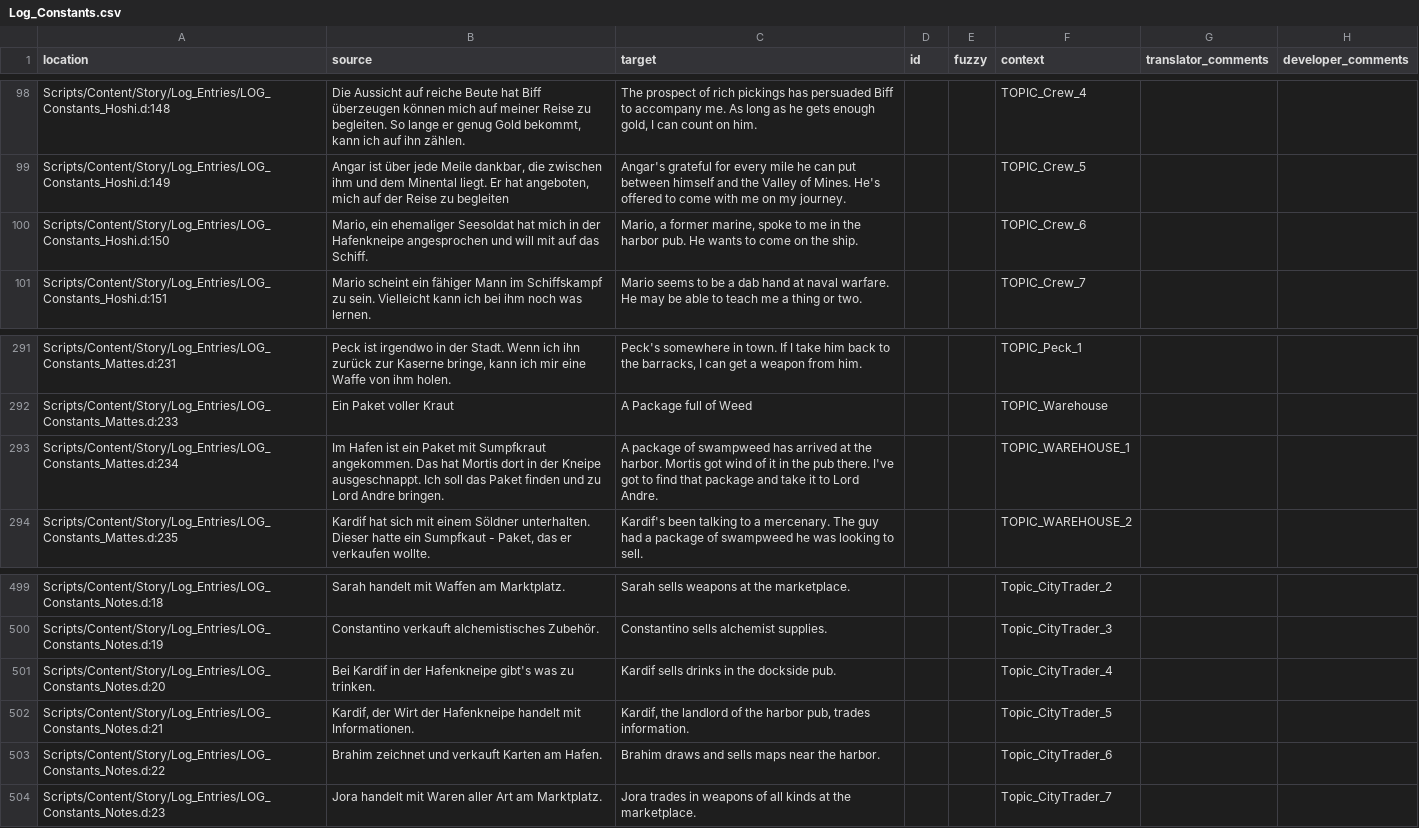
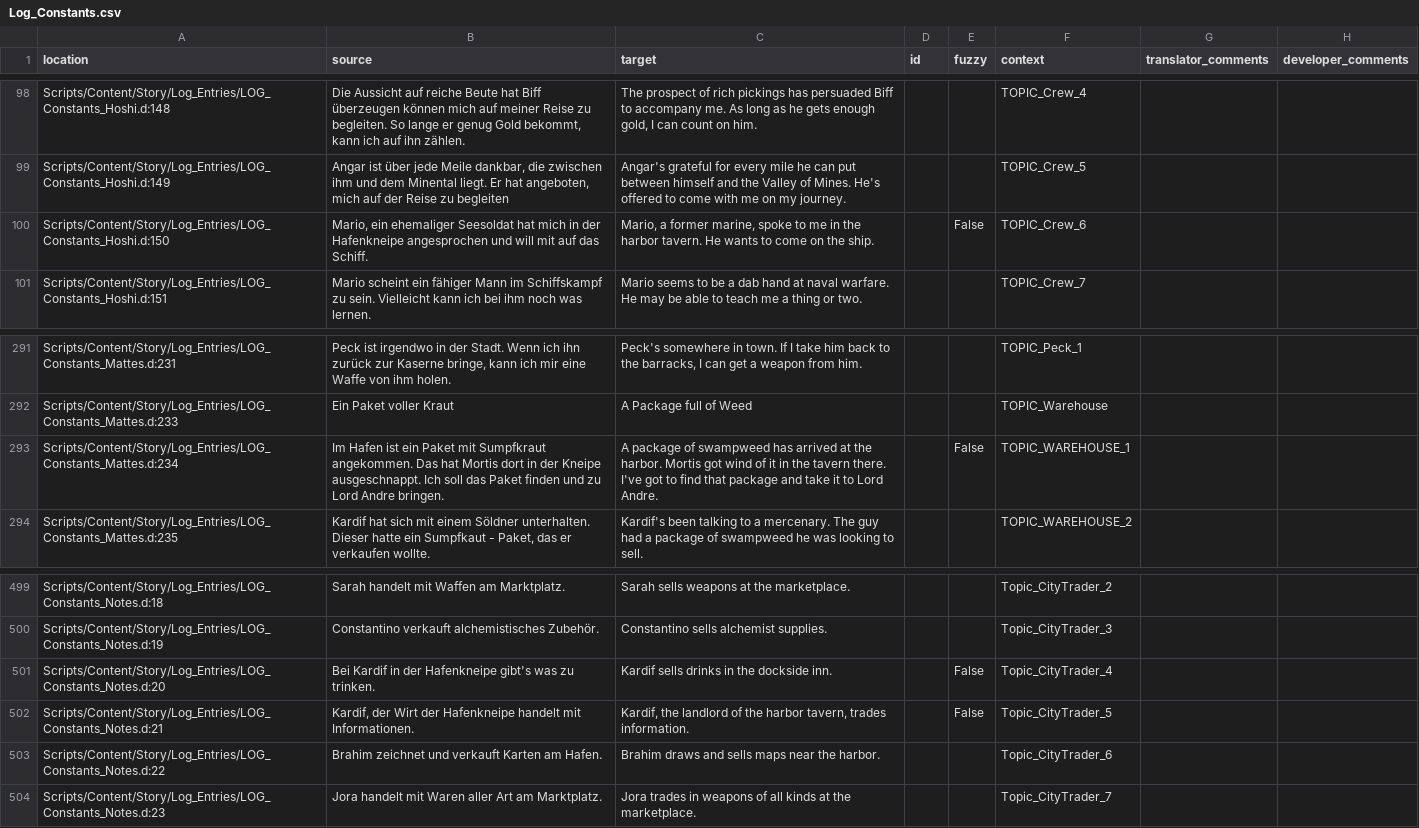
Before and after one commit to auronen/Gothic-2-localization, a CSV file: .translations/en/Log_Constants.csv, drawn as a sheet; only a part is shown, gaps mark what is left out.

Commit message:
Translated using Weblate (English)
Currently translated at 99.9% (1145 of 1146 strings)

Translation: Gothic 2: Night of the Raven/Log_Constants
Translate-URL: http://weblate.cokoliv.eu/projects/gothic-2-night-of-the-raven/log_constants/en/

```diff
--- a/.translations/en/Log_Constants.csv
+++ b/.translations/en/Log_Constants.csv
@@ -99,3 +99,3 @@
 "Scripts/Content/Story/Log_Entries/LOG_Constants_Hoshi.d:149","Angar ist über jede Meile dankbar, die zwischen ihm und dem Minental liegt. Er hat angeboten, mich auf der Reise zu begleiten","Angar's grateful for every mile he can put between himself and the Valley of Mines. He's offered to come with me on my journey.","","","TOPIC_Crew_5","",""
-"Scripts/Content/Story/Log_Entries/LOG_Constants_Hoshi.d:150","Mario, ein ehemaliger Seesoldat hat mich in der Hafenkneipe angesprochen und will mit auf das Schiff.","Mario, a former marine, spoke to me in the harbor pub. He wants to come on the ship.","","","TOPIC_Crew_6","",""
+"Scripts/Content/Story/Log_Entries/LOG_Constants_Hoshi.d:150","Mario, ein ehemaliger Seesoldat hat mich in der Hafenkneipe angesprochen und will mit auf das Schiff.","Mario, a former marine, spoke to me in the harbor tavern. He wants to come on the ship.","","False","TOPIC_Crew_6","",""
 "Scripts/Content/Story/Log_Entries/LOG_Constants_Hoshi.d:151","Mario scheint ein fähiger Mann im Schiffskampf zu sein. Vielleicht kann ich bei ihm noch was lernen.","Mario seems to be a dab hand at naval warfare. He may be able to teach me a thing or two.","","","TOPIC_Crew_7","",""
@@ -292,3 +292,3 @@
 "Scripts/Content/Story/Log_Entries/LOG_Constants_Mattes.d:233","Ein Paket voller Kraut","A Package full of Weed","","","TOPIC_Warehouse","",""
-"Scripts/Content/Story/Log_Entries/LOG_Constants_Mattes.d:234","Im Hafen ist ein Paket mit Sumpfkraut angekommen. Das hat Mortis dort in der Kneipe ausgeschnappt. Ich soll das Paket finden und zu Lord Andre bringen.","A package of swampweed has arrived at the harbor. Mortis got wind of it in the pub there. I've got to find that package and take it to Lord Andre.","","","TOPIC_WAREHOUSE_1","",""
+"Scripts/Content/Story/Log_Entries/LOG_Constants_Mattes.d:234","Im Hafen ist ein Paket mit Sumpfkraut angekommen. Das hat Mortis dort in der Kneipe ausgeschnappt. Ich soll das Paket finden und zu Lord Andre bringen.","A package of swampweed has arrived at the harbor. Mortis got wind of it in the tavern there. I've got to find that package and take it to Lord Andre.","","False","TOPIC_WAREHOUSE_1","",""
 "Scripts/Content/Story/Log_Entries/LOG_Constants_Mattes.d:235","Kardif hat sich mit einem Söldner unterhalten. Dieser hatte ein Sumpfkaut - Paket, das er verkaufen wollte.","Kardif's been talking to a mercenary. The guy had a package of swampweed he was looking to sell.","","","TOPIC_WAREHOUSE_2","",""
@@ -500,4 +500,4 @@
 "Scripts/Content/Story/Log_Entries/LOG_Constants_Notes.d:19","Constantino verkauft alchemistisches Zubehör.","Constantino sells alchemist supplies.","","","Topic_CityTrader_3","",""
-"Scripts/Content/Story/Log_Entries/LOG_Constants_Notes.d:20","Bei Kardif in der Hafenkneipe gibt's was zu trinken.","Kardif sells drinks in the dockside pub.","","","Topic_CityTrader_4","",""
-"Scripts/Content/Story/Log_Entries/LOG_Constants_Notes.d:21","Kardif, der Wirt der Hafenkneipe handelt mit Informationen.","Kardif, the landlord of the harbor pub, trades information.","","","Topic_CityTrader_5","",""
+"Scripts/Content/Story/Log_Entries/LOG_Constants_Notes.d:20","Bei Kardif in der Hafenkneipe gibt's was zu trinken.","Kardif sells drinks in the dockside inn.","","False","Topic_CityTrader_4","",""
+"Scripts/Content/Story/Log_Entries/LOG_Constants_Notes.d:21","Kardif, der Wirt der Hafenkneipe handelt mit Informationen.","Kardif, the landlord of the harbor tavern, trades information.","","False","Topic_CityTrader_5","",""
 "Scripts/Content/Story/Log_Entries/LOG_Constants_Notes.d:22","Brahim zeichnet und verkauft Karten am Hafen.","Brahim draws and sells maps near the harbor.","","","Topic_CityTrader_6","",""
```
